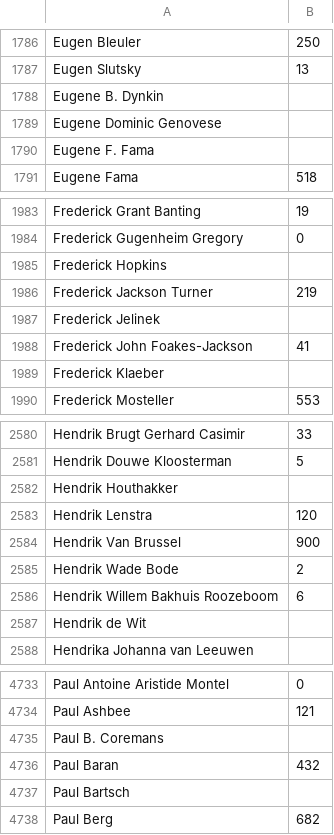
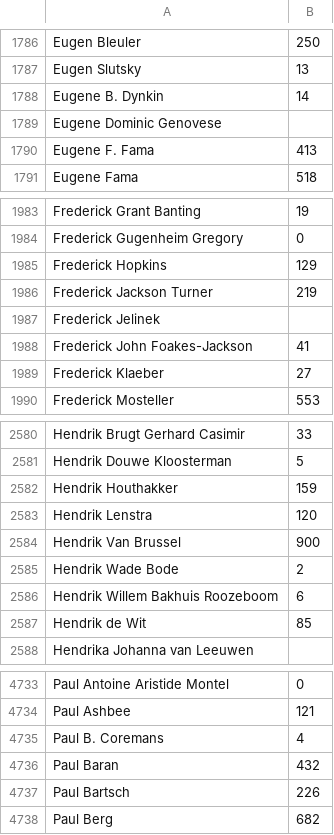
Before and after one commit to warreee/knowledgeandtheweb, a CSV file: project/data/scholarrankings.csv, drawn as a sheet; only a part is shown, gaps mark what is left out; the diff covers the shown part only.

```diff
--- a/project/data/scholarrankings.csv
+++ b/project/data/scholarrankings.csv
@@ -1787,5 +1787,5 @@ Eugen Bleuler,250
 Eugen Slutsky,13
-Eugene B. Dynkin,
+Eugene B. Dynkin,14
 Eugene Dominic Genovese,
-Eugene F. Fama,
+Eugene F. Fama,413
 Eugene Fama,518
@@ -1984,3 +1984,3 @@ Frederick Grant Banting,19
 Frederick Gugenheim Gregory,0
-Frederick Hopkins,
+Frederick Hopkins,129
 Frederick Jackson Turner,219
@@ -1988,3 +1988,3 @@ Frederick Jelinek,
 Frederick John Foakes-Jackson,41
-Frederick Klaeber,
+Frederick Klaeber,27
 Frederick Mosteller,553
@@ -2581,3 +2581,3 @@ Hendrik Brugt Gerhard Casimir,33
 Hendrik Douwe Kloosterman,5
-Hendrik Houthakker,
+Hendrik Houthakker,159
 Hendrik Lenstra,120
@@ -2586,3 +2586,3 @@ Hendrik Wade Bode,2
 Hendrik Willem Bakhuis Roozeboom,6
-Hendrik de Wit,
+Hendrik de Wit,85
 Hendrika Johanna van Leeuwen,
@@ -4734,5 +4734,5 @@ Paul Antoine Aristide Montel,0
 Paul Ashbee,121
-Paul B. Coremans,
+Paul B. Coremans,4
 Paul Baran,432
-Paul Bartsch,
+Paul Bartsch,226
 Paul Berg,682
```
Also changed, not shown: 72 edited cells elsewhere in this file, 1 other file.
